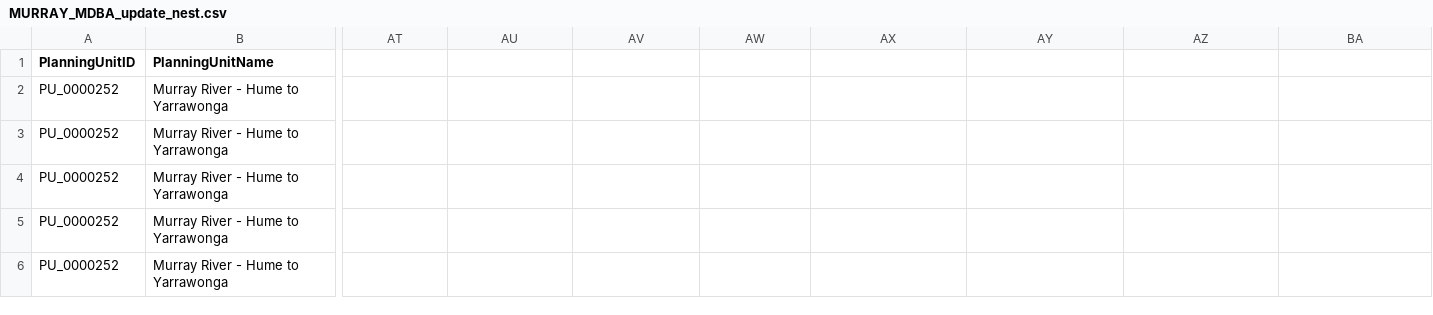
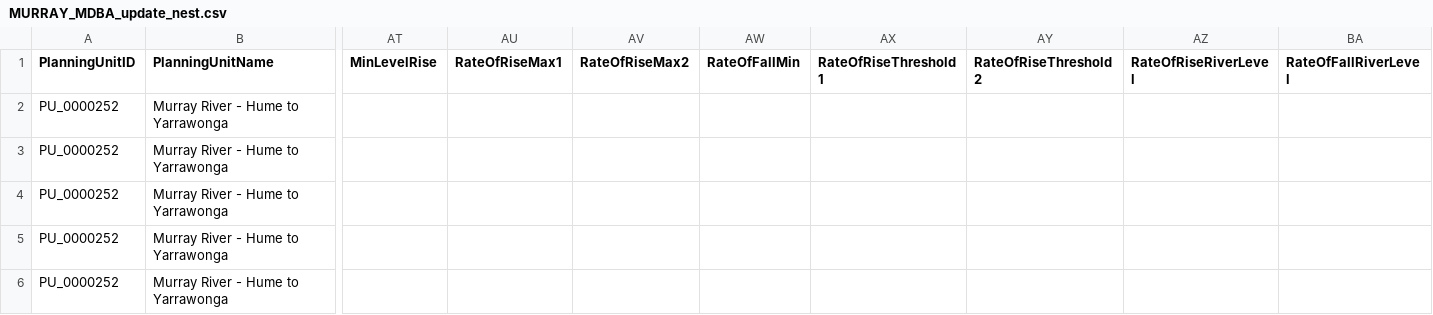
Before and after one commit to MDBAuth/EWR_tool, a CSV file: unit_testing_files/MURRAY_MDBA_update_nest.csv, drawn as a sheet; only a part is shown, gaps mark what is left out; the diff names each change by its address in the sheet, - before the commit and + after, or states it on an @@ line.

Commit message:
Adding new columns parameter sheet Testing  rise_fall handling functions switching github actions pipelines on

```diff
--- a/unit_testing_files/MURRAY_MDBA_update_nest.csv
+++ b/unit_testing_files/MURRAY_MDBA_update_nest.csv
-AT1: (empty)
+AT1: MinLevelRise
-AU1: (empty)
+AU1: RateOfRiseMax1
-AV1: (empty)
+AV1: RateOfRiseMax2
-AW1: (empty)
+AW1: RateOfFallMin
-AX1: (empty)
+AX1: RateOfRiseThreshold1
-AY1: (empty)
+AY1: RateOfRiseThreshold2
-AZ1: (empty)
+AZ1: RateOfRiseRiverLevel
-BA1: (empty)
+BA1: RateOfFallRiverLevel
```
Also changed, not shown: unit_testing_files/qld_parameter_sheet.csv, unit_testing_files/sa_parameter_sheet.csv, 8 other files.
